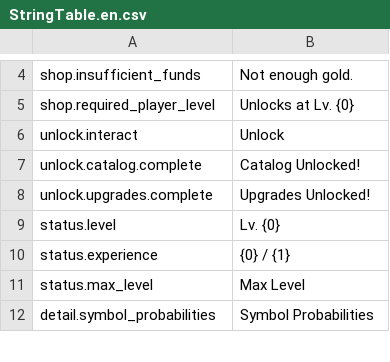
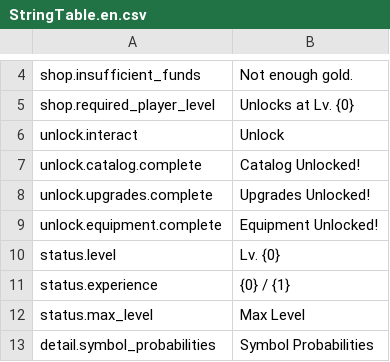
Before and after one commit to YunbinGil/NCG-Scratchy, a CSV file: Assets/Localization/Resources/Localization/StringTable.en.csv, drawn as a sheet; only a part is shown, gaps mark what is left out; the diff names each change by its address in the sheet, - before the commit and + after, or states it on an @@ line.

Commit message:
UnlockPrefabs

```diff
--- a/Assets/Localization/Resources/Localization/StringTable.en.csv
+++ b/Assets/Localization/Resources/Localization/StringTable.en.csv
+row 9: unlock.equipment.complete | Equipment Unlocked!
```
Also changed, not shown: Assets/Localization/Resources/Localization/StringTable.ko.csv, 15 other files.
